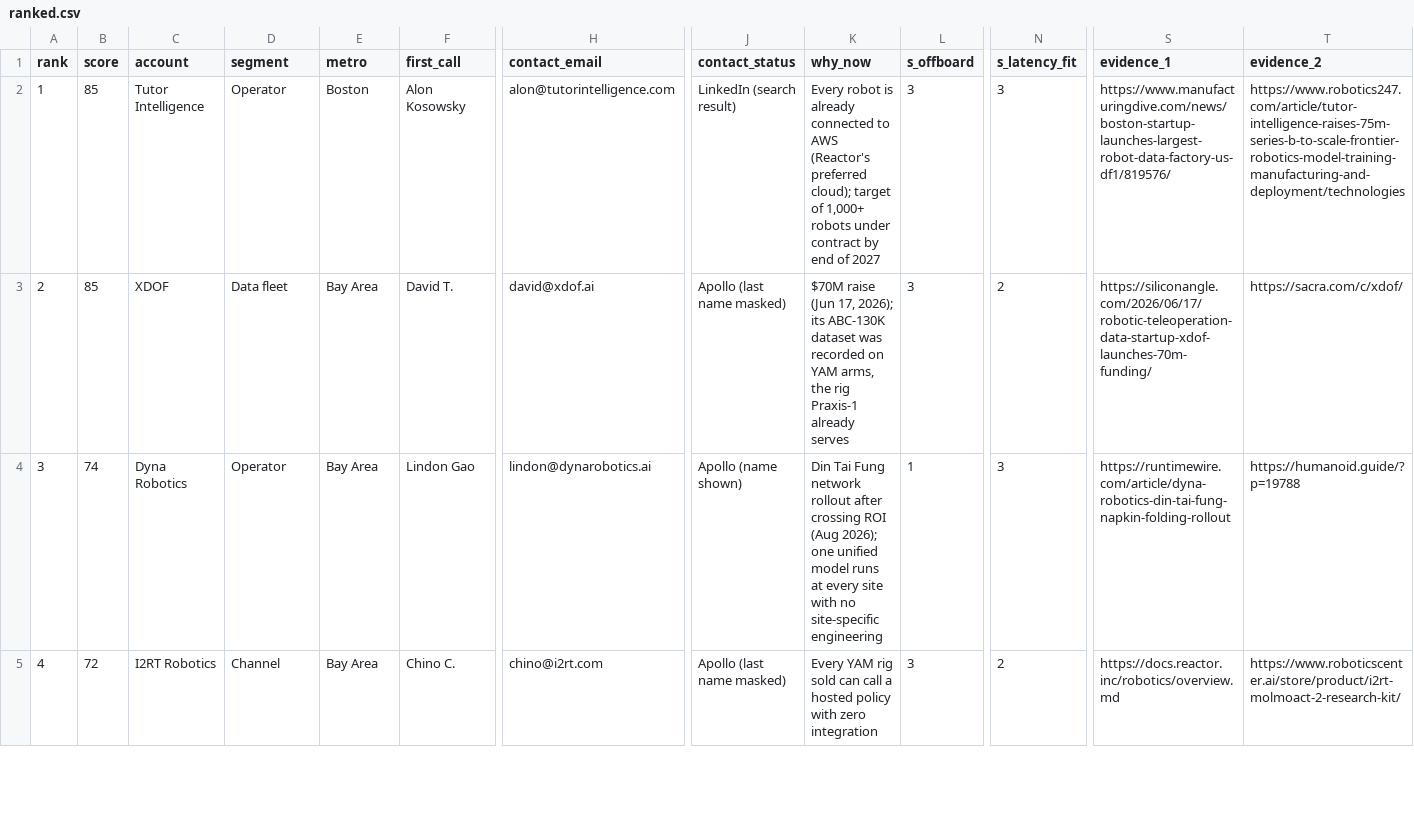
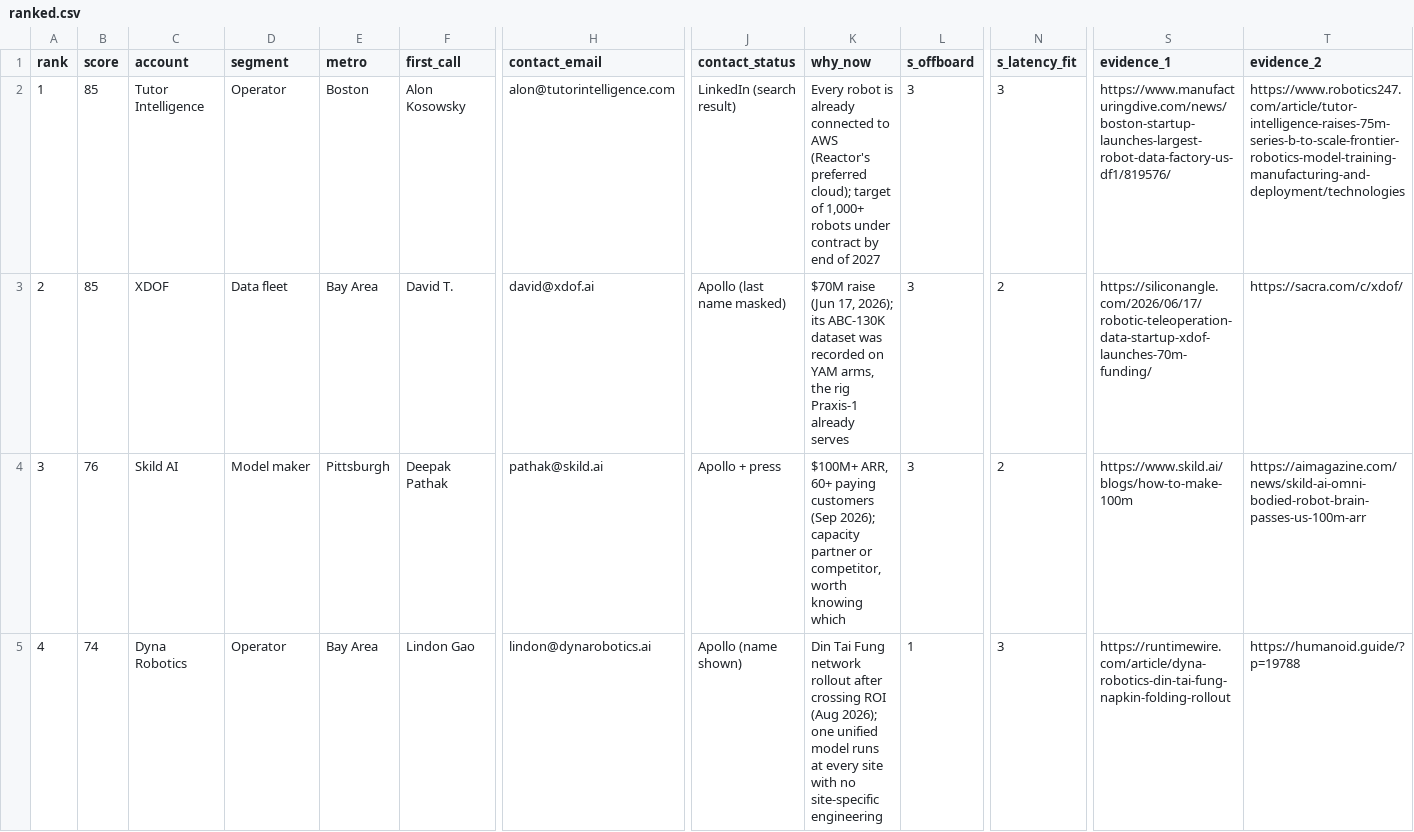
Before and after one commit to Abdullah-coder25/Robot-Fleet-Inference, a CSV file: out/ranked.csv, drawn as a sheet; only a part is shown, gaps mark what is left out; the diff covers the shown part only; the diff names each change by its address in the sheet, - before the commit and + after, or states it on an @@ line.

```diff
--- a/out/ranked.csv
+++ b/out/ranked.csv
-B4 (score): 74
+B4 (score): 76
-C4 (account): Dyna Robotics
+C4 (account): Skild AI
-D4 (segment): Operator
+D4 (segment): Model maker
-E4 (metro): Bay Area
+E4 (metro): Pittsburgh
-F4 (first_call): Lindon Gao
+F4 (first_call): Deepak Pathak
-H4 (contact_email): lindon@dynarobotics.ai
+H4 (contact_email): pathak@skild.ai
-J4 (contact_status): Apollo (name shown)
+J4 (contact_status): Apollo + press
-K4 (why_now): Din Tai Fung network rollout after crossing ROI (Aug 2026); one unified model runs at every site with no site-specific engineering
+K4 (why_now): $100M+ ARR, 60+ paying customers (Sep 2026); capacity partner or competitor, worth knowing which
-L4 (s_offboard): 1
+L4 (s_offboard): 3
-N4 (s_latency_fit): 3
+N4 (s_latency_fit): 2
-S4 (evidence_1): https://runtimewire.com/article/dyna-robotics-din-tai-fung-napkin-folding-rollout
+S4 (evidence_1): https://www.skild.ai/blogs/how-to-make-100m
-T4 (evidence_2): https://humanoid.guide/?p=19788
+T4 (evidence_2): https://aimagazine.com/news/skild-ai-omni-bodied-robot-brain-passes-us-100m-arr
-B5 (score): 72
+B5 (score): 74
-C5 (account): I2RT Robotics
+C5 (account): Dyna Robotics
-D5 (segment): Channel
+D5 (segment): Operator
-F5 (first_call): Chino C.
+F5 (first_call): Lindon Gao
-H5 (contact_email): chino@i2rt.com
+H5 (contact_email): lindon@dynarobotics.ai
-J5 (contact_status): Apollo (last name masked)
+J5 (contact_status): Apollo (name shown)
-K5 (why_now): Every YAM rig sold can call a hosted policy with zero integration
+K5 (why_now): Din Tai Fung network rollout after crossing ROI (Aug 2026); one unified model runs at every site with no site-specific engineering
-L5 (s_offboard): 3
+L5 (s_offboard): 1
-N5 (s_latency_fit): 2
+N5 (s_latency_fit): 3
-S5 (evidence_1): https://docs.reactor.inc/robotics/overview.md
+S5 (evidence_1): https://runtimewire.com/article/dyna-robotics-din-tai-fung-napkin-folding-rollout
-T5 (evidence_2): https://www.roboticscenter.ai/store/product/i2rt-molmoact-2-research-kit/
+T5 (evidence_2): https://humanoid.guide/?p=19788
```
Also changed, not shown: 1 added row, 1 removed row and 123 edited cells elsewhere in this file, data/accounts.csv, 1 other file.
